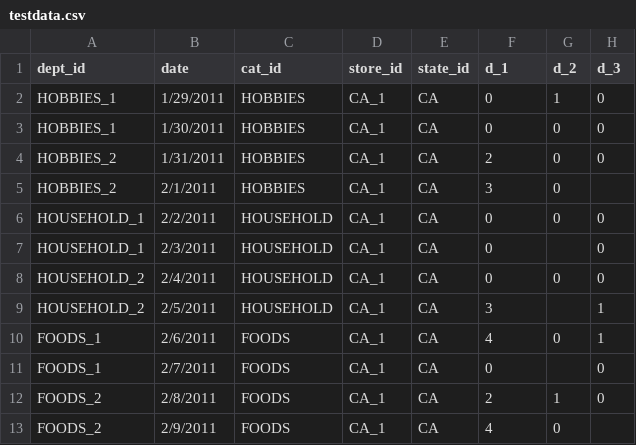
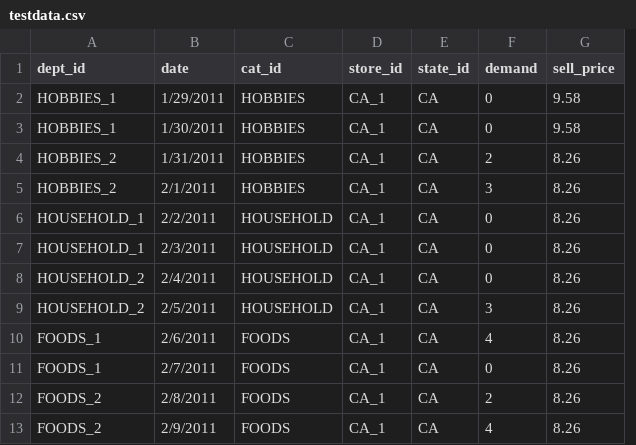
Before and after one commit to MuhammadTayyab-SE/Price-Forecasting, a CSV file: test_dataset/testdata.csv, drawn as a sheet; only a part is shown; removed rows and columns are numbered as before the commit, all else as after; the diff names each change by its address in the sheet, - before the commit and + after, or states it on an @@ line.

Commit message:
- update dataset

```diff
--- a/test_dataset/testdata.csv
+++ b/test_dataset/testdata.csv
-column G (d_2), rows 2-13: 1 | 0 | 0 | 0 | 0 |  | 0 |  | 0 |  | 1 | 0
-column H (d_3), rows 2-12: 0 | 0 | 0 |  | 0 | 0 | 0 | 1 | 1 | 0 | 0
+column G (sell_price), rows 2-13: 9.58 | 9.58 | 8.26 | 8.26 | 8.26 | 8.26 | 8.26 | 8.26 | 8.26 | 8.26 | 8.26 | 8.26
-F1: d_1
+F1: demand
```
